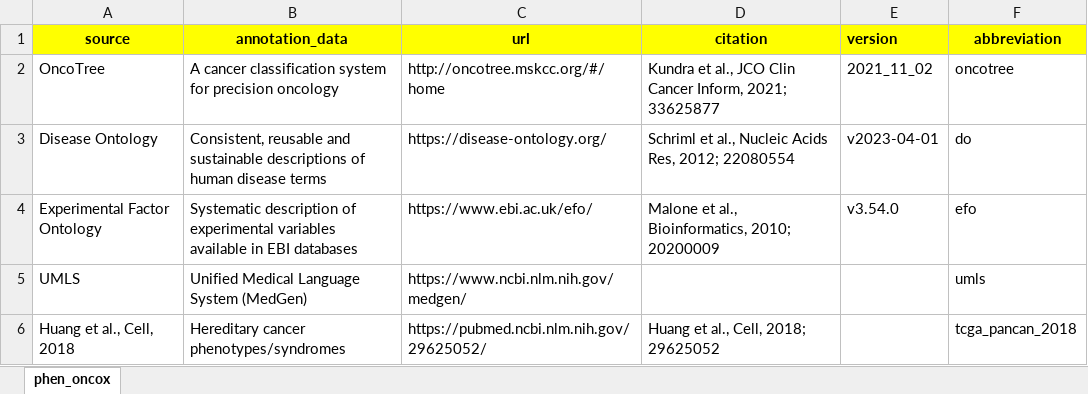
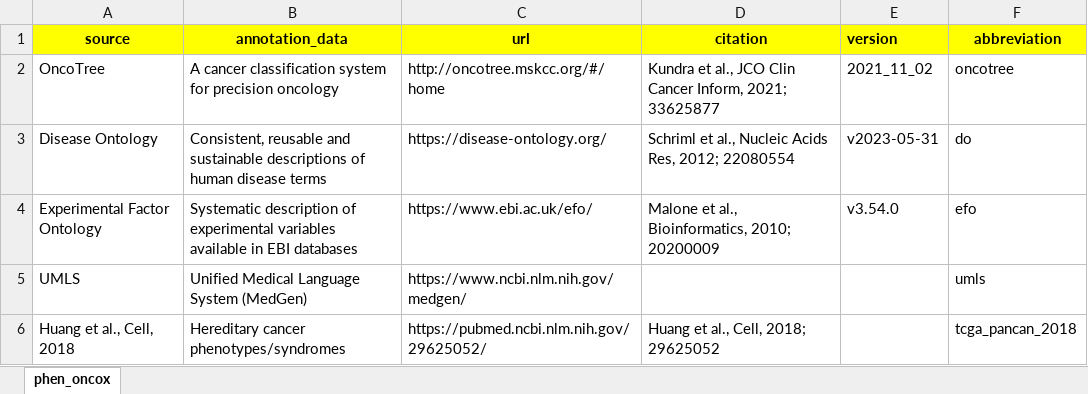
Before and after one commit to sigven/phenOncoX, an Excel workbook: data-raw/metadata.xlsx, sheet phen_oncox, drawn as a sheet; values as stored, in another font and other column widths than the file's, no borders; the diff names each change by its address in the sheet, - before the commit and + after, or states it on an @@ line.

```diff
--- a/data-raw/metadata.xlsx (sheet phen_oncox)
+++ b/data-raw/metadata.xlsx (sheet phen_oncox)
-E3 (version): v2023-04-01
+E3 (version): v2023-05-31
```
Also changed, not shown: 6 other files.
